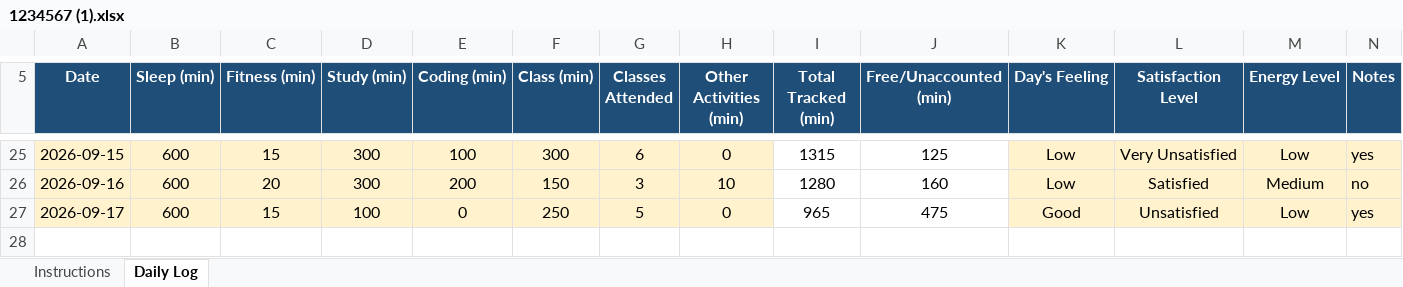
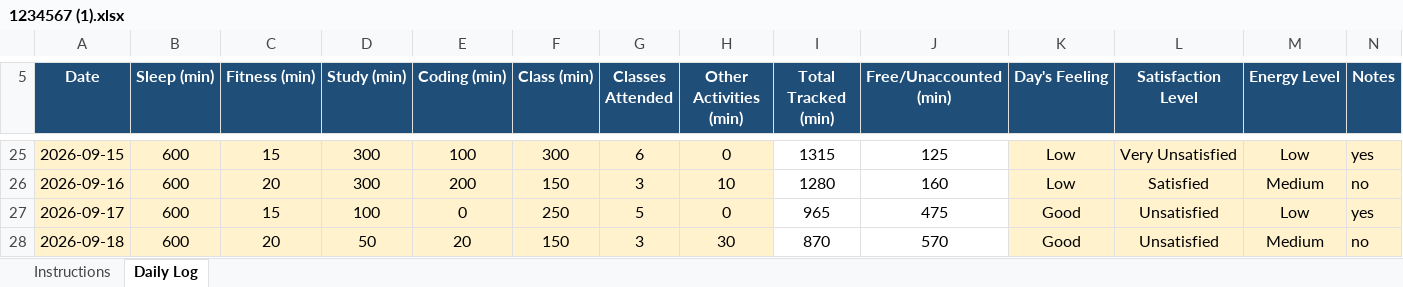
Before and after one commit to ankitasharma35631/776, an Excel workbook: 1234567 (1).xlsx, sheet Daily Log, drawn as a sheet; only a part is shown, gaps mark what is left out; values as stored, in another font and other column widths than the file's, no borders; conditional formats not drawn; the diff names each change by its address in the sheet, - before the commit and + after, or states it on an @@ line.

Commit message:
updated on sep18

```diff
--- a/1234567 (1).xlsx (sheet Daily Log)
+++ b/1234567 (1).xlsx (sheet Daily Log)
+row 28: 2026-09-18 | 600 | 20 | 50 | 20 | 150 | 3 | 30 | 870 | 570 | Good | Unsatisfied | Medium | no
```
